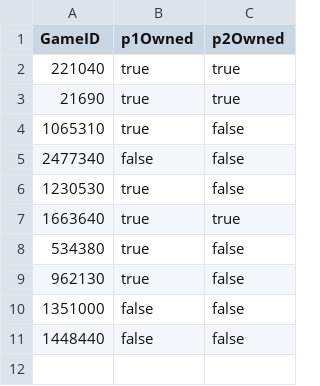
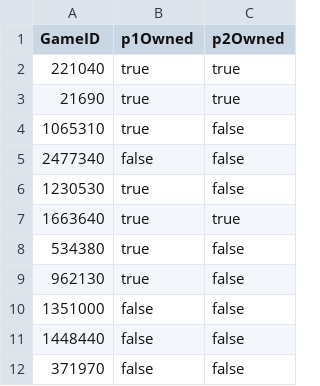
Before and after one commit to smasimar/coopgaming, a CSV file: data.csv, drawn as a sheet; the diff names each change by its address in the sheet, - before the commit and + after, or states it on an @@ line.

Commit message:
added Barony

```diff
--- a/data.csv
+++ b/data.csv
+row 12: 371970 | false | false
```
